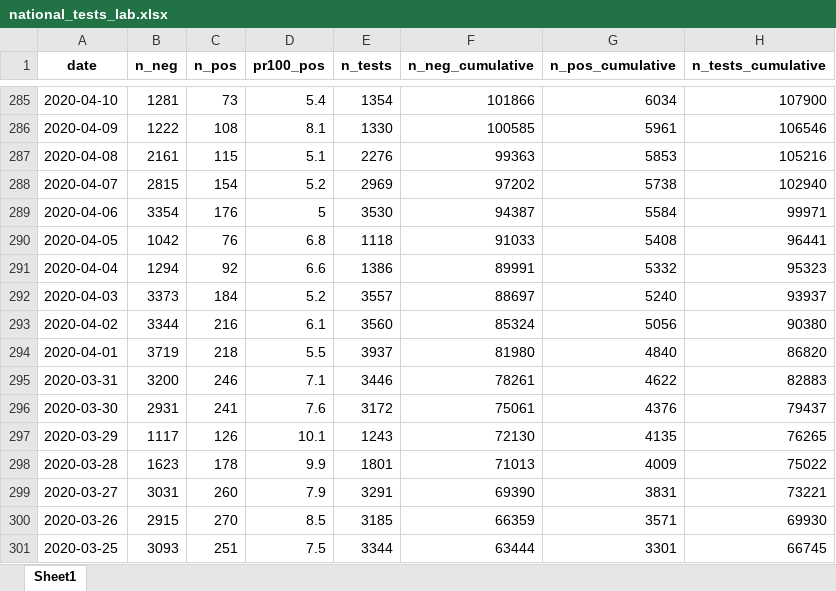
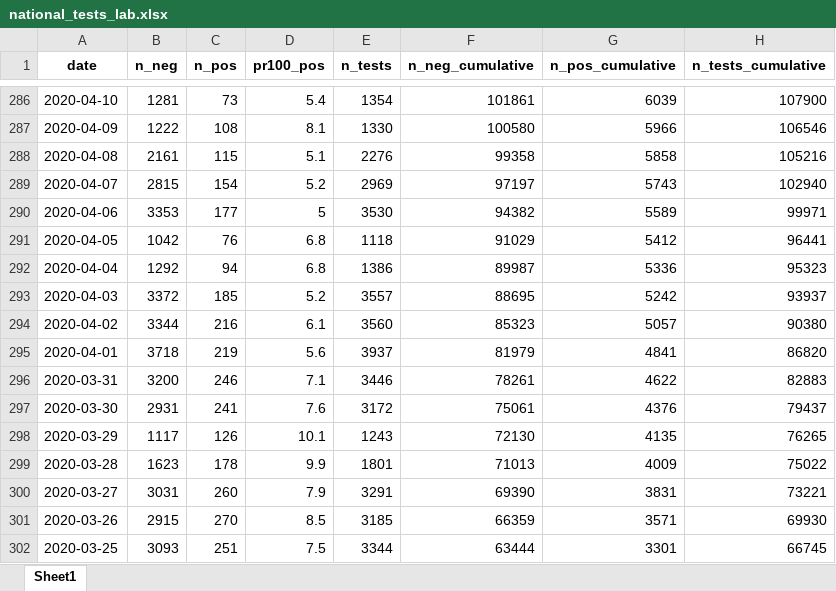
Before and after one commit to thohan88/covid19-nor-data, an Excel workbook: data/03_covid_tests/national_tests_lab.xlsx, sheet Sheet1, drawn as a sheet; only a part is shown, gaps mark what is left out; values as stored, in another font and other column widths than the file's, no borders; addresses are those after the commit; the diff covers the shown part only; the diff names each change by its address in the sheet, - before the commit and + after, or states it on an @@ line.

```diff
--- a/data/03_covid_tests/national_tests_lab.xlsx (sheet Sheet1)
+++ b/data/03_covid_tests/national_tests_lab.xlsx (sheet Sheet1)
-F286 (n_neg_cumulative): 101866
+F286 (n_neg_cumulative): 101861
-G286 (n_pos_cumulative): 6034
+G286 (n_pos_cumulative): 6039
-F287 (n_neg_cumulative): 100585
+F287 (n_neg_cumulative): 100580
-G287 (n_pos_cumulative): 5961
+G287 (n_pos_cumulative): 5966
-F288 (n_neg_cumulative): 99363
+F288 (n_neg_cumulative): 99358
-G288 (n_pos_cumulative): 5853
+G288 (n_pos_cumulative): 5858
-F289 (n_neg_cumulative): 97202
+F289 (n_neg_cumulative): 97197
-G289 (n_pos_cumulative): 5738
+G289 (n_pos_cumulative): 5743
-B290 (n_neg): 3354
+B290 (n_neg): 3353
-C290 (n_pos): 176
+C290 (n_pos): 177
-F290 (n_neg_cumulative): 94387
+F290 (n_neg_cumulative): 94382
-G290 (n_pos_cumulative): 5584
+G290 (n_pos_cumulative): 5589
-F291 (n_neg_cumulative): 91033
+F291 (n_neg_cumulative): 91029
-G291 (n_pos_cumulative): 5408
+G291 (n_pos_cumulative): 5412
-B292 (n_neg): 1294
+B292 (n_neg): 1292
-C292 (n_pos): 92
+C292 (n_pos): 94
-D292 (pr100_pos): 6.6
+D292 (pr100_pos): 6.8
-F292 (n_neg_cumulative): 89991
+F292 (n_neg_cumulative): 89987
-G292 (n_pos_cumulative): 5332
+G292 (n_pos_cumulative): 5336
-B293 (n_neg): 3373
+B293 (n_neg): 3372
-C293 (n_pos): 184
+C293 (n_pos): 185
-F293 (n_neg_cumulative): 88697
+F293 (n_neg_cumulative): 88695
-G293 (n_pos_cumulative): 5240
+G293 (n_pos_cumulative): 5242
-F294 (n_neg_cumulative): 85324
+F294 (n_neg_cumulative): 85323
-G294 (n_pos_cumulative): 5056
+G294 (n_pos_cumulative): 5057
-B295 (n_neg): 3719
+B295 (n_neg): 3718
-C295 (n_pos): 218
+C295 (n_pos): 219
-D295 (pr100_pos): 5.5
+D295 (pr100_pos): 5.6
-F295 (n_neg_cumulative): 81980
+F295 (n_neg_cumulative): 81979
-G295 (n_pos_cumulative): 4840
+G295 (n_pos_cumulative): 4841
```
Also changed, not shown: 1 added row and 794 edited cells elsewhere in this sheet, data/01_infected/msis/municipality_and_district_wide.xlsx, data/02_admissions/admissions.xlsx, 20 other files.
